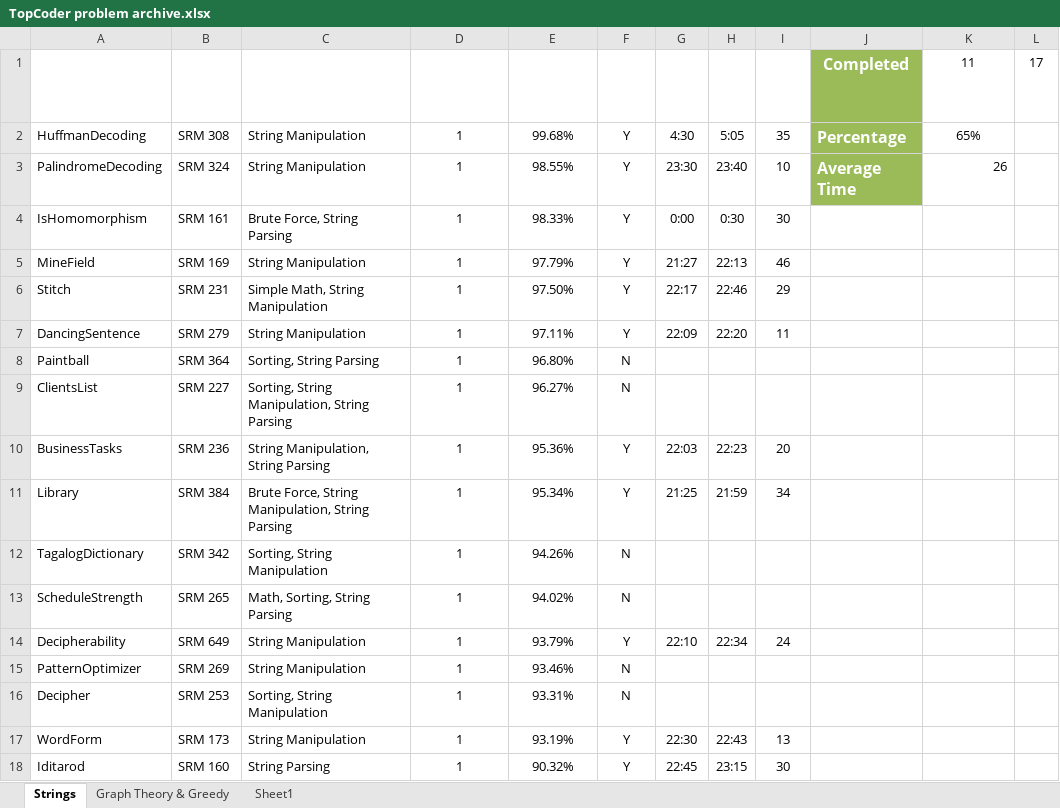
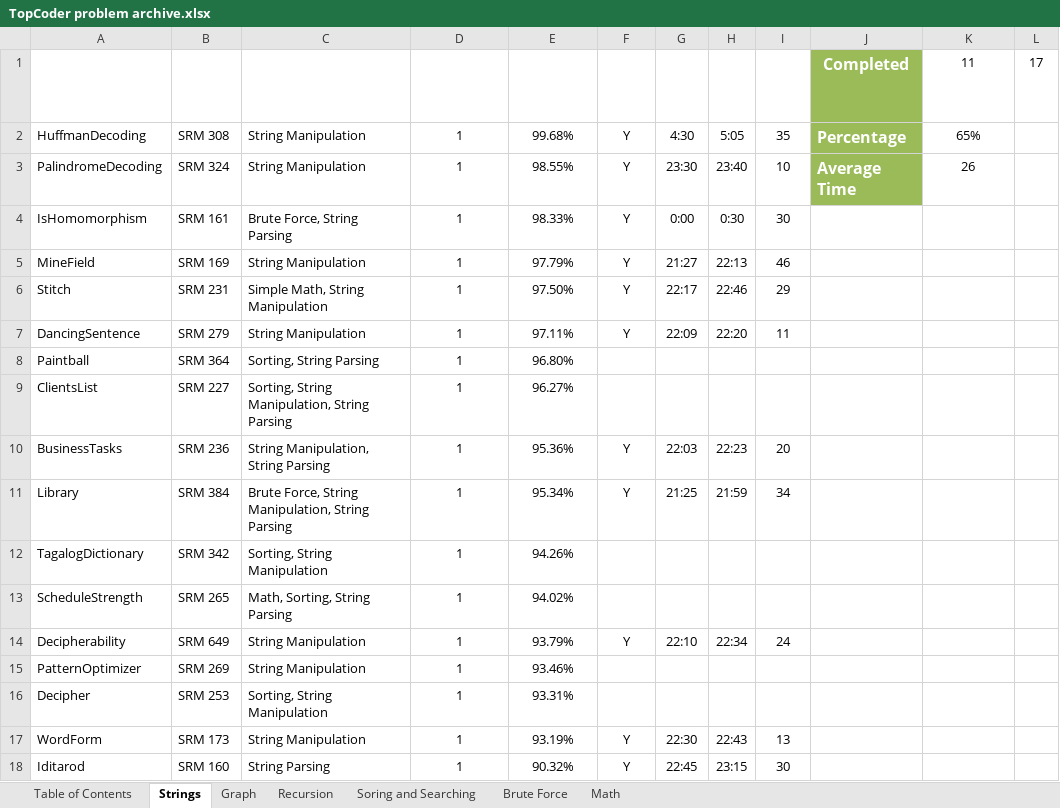
Before and after one commit to florencepham/TopCoder, an Excel workbook: TopCoder problem archive.xlsx, sheet Strings, drawn as a sheet; values as stored, in another font and other column widths than the file's, no borders; charts and pictures and table styles not drawn; the diff names each change by its address in the sheet, - before the commit and + after, or states it on an @@ line.

```diff
--- a/TopCoder problem archive.xlsx (sheet Strings)
+++ b/TopCoder problem archive.xlsx (sheet Strings)
-sheet tab: Graph Theory & Greedy
+sheet tab: Graph
-sheet tab: Sheet1
+sheet tab: Brute Force
+sheet tab: Table of Contents
+sheet tab: Recursion
+sheet tab: Soring and Searching
+sheet tab: Math
-K3 alignment: right
+K3 alignment: center
-F8:F9 (Done): N
+F8:F9 (Done): (empty)
-F12:F13 (Done): N
+F12:F13 (Done): (empty)
-F15:F16 (Done): N
+F15:F16 (Done): (empty)
```
Also changed, not shown: sheet Graph, charts or pictures, 17 other files.
